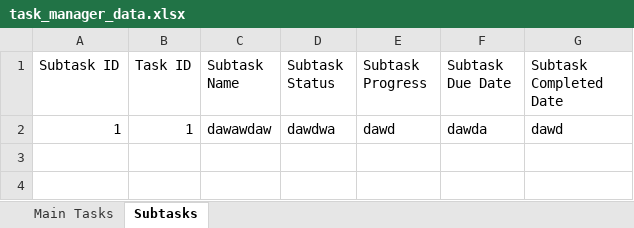
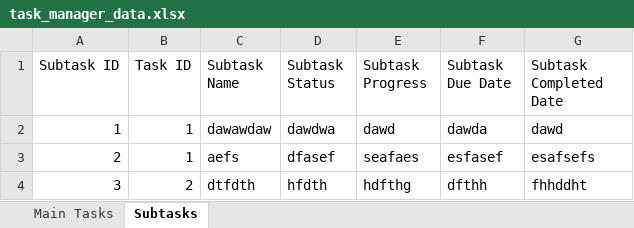
Before and after one commit to syahmisade/intialMLC, an Excel workbook: task_manager_data.xlsx, sheet Subtasks, drawn as a sheet; values as stored, in another font and other column widths than the file's, no borders; the diff names each change by its address in the sheet, - before the commit and + after, or states it on an @@ line.

```diff
--- a/task_manager_data.xlsx (sheet Subtasks)
+++ b/task_manager_data.xlsx (sheet Subtasks)
+row 3: 2 | 1 | aefs | dfasef | seafaes | esfasef | esafsefs
+row 4: 3 | 2 | dtfdth | hfdth | hdfthg | dfthh | fhhddht
```
Also changed, not shown: sheet Main Tasks, 7 other files.
